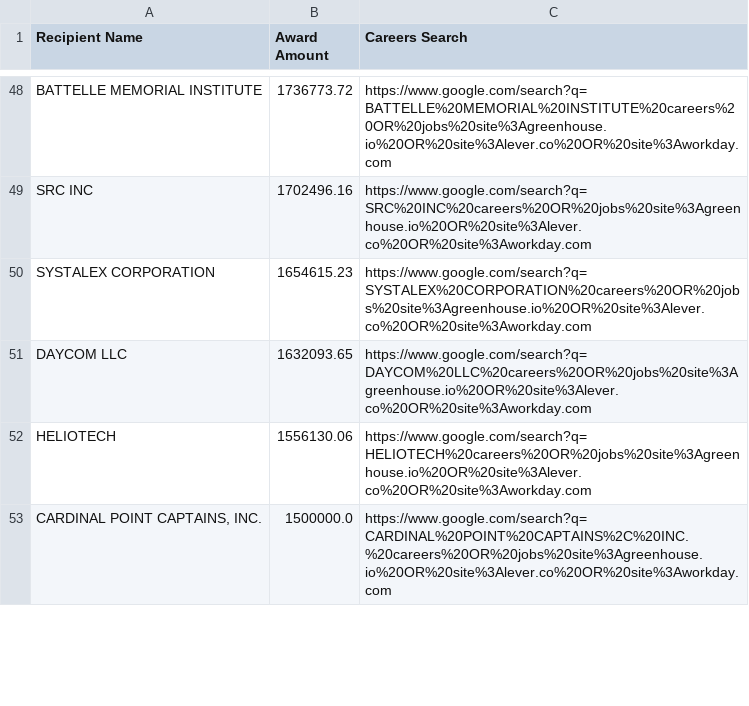
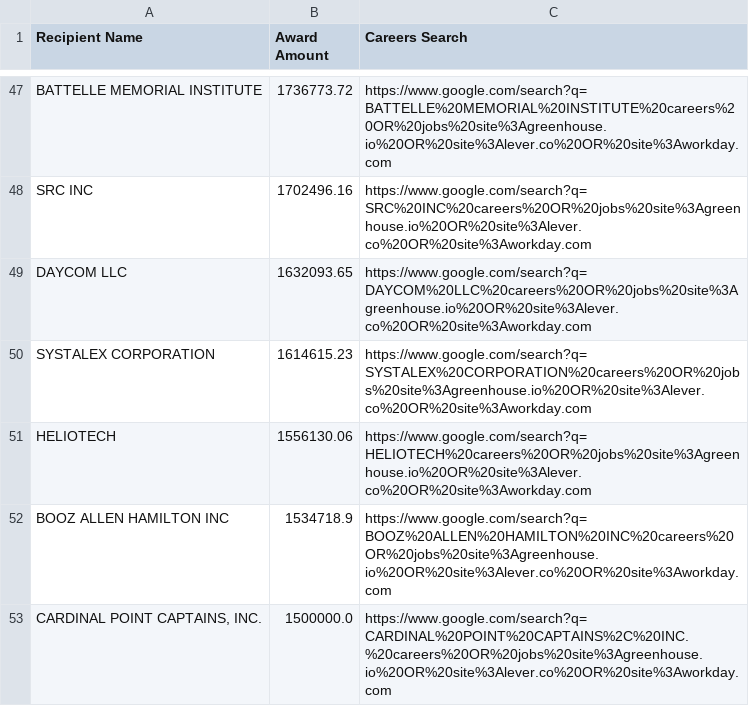
Before and after one commit to feldmangn/nih-awards-tracker, a CSV file: data/epa_top_recipients_last_90d_enriched.csv, drawn as a sheet; only a part is shown, gaps mark what is left out; the diff covers the shown part only.

```diff
--- a/data/epa_top_recipients_last_90d_enriched.csv
+++ b/data/epa_top_recipients_last_90d_enriched.csv
@@ -49,5 +48,6 @@ BATTELLE MEMORIAL INSTITUTE,1736773.72,https://www.google.com/search?q=BATTELLE%
 SRC INC,1702496.16,https://www.google.com/search?q=SRC%20INC%20careers%20OR%20jobs%20site%3Agreenhouse.io%20OR%20site%3Alever.co%20OR%20site%3Aworkday.com
-SYSTALEX CORPORATION,1654615.23,https://www.google.com/search?q=SYSTALEX%20CORPORATION%20careers%20OR%20jobs%20site%3Agreenhouse.io%20OR%20site%3Alever.co%20OR%20site%3Aworkday.com
 DAYCOM LLC,1632093.65,https://www.google.com/search?q=DAYCOM%20LLC%20careers%20OR%20jobs%20site%3Agreenhouse.io%20OR%20site%3Alever.co%20OR%20site%3Aworkday.com
+SYSTALEX CORPORATION,1614615.23,https://www.google.com/search?q=SYSTALEX%20CORPORATION%20careers%20OR%20jobs%20site%3Agreenhouse.io%20OR%20site%3Alever.co%20OR%20site%3Aworkday.com
 HELIOTECH,1556130.06,https://www.google.com/search?q=HELIOTECH%20careers%20OR%20jobs%20site%3Agreenhouse.io%20OR%20site%3Alever.co%20OR%20site%3Aworkday.com
+BOOZ ALLEN HAMILTON INC,1534718.9,https://www.google.com/search?q=BOOZ%20ALLEN%20HAMILTON%20INC%20careers%20OR%20jobs%20site%3Agreenhouse.io%20OR%20site%3Alever.co%20OR%20site%3Aworkday.com
 "CARDINAL POINT CAPTAINS, INC.",1500000.0,https://www.google.com/search?q=CARDINAL%20POINT%20CAPTAINS%2C%20INC.%20careers%20OR%20jobs%20site%3Agreenhouse.io%20OR%20site%3Alever.co%20OR%20site%3Aworkday.com
```
Also changed, not shown: 8 added rows, 11 removed rows, 92 moved rows and 13 edited cells elsewhere in this file, data/cms_awards_last_90d.csv, data/doe_top_recipients_last_90d_enriched.csv, 24 other files.
